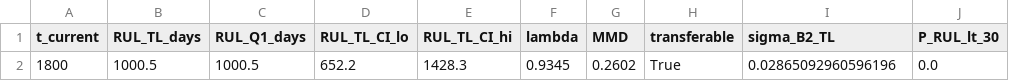
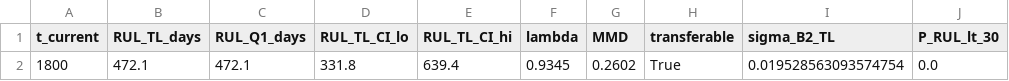
Before and after one commit to Antonioxin/HDU_math_model, a CSV file: code/results/tables/Q3_rul.csv, drawn as a sheet; only a part is shown; the diff names each change by its address in the sheet, - before the commit and + after, or states it on an @@ line.

```diff
--- a/code/results/tables/Q3_rul.csv
+++ b/code/results/tables/Q3_rul.csv
-B2 (RUL_TL_days): 1000.5
+B2 (RUL_TL_days): 472.1
-C2 (RUL_Q1_days): 1000.5
+C2 (RUL_Q1_days): 472.1
-D2 (RUL_TL_CI_lo): 652.2
+D2 (RUL_TL_CI_lo): 331.8
-E2 (RUL_TL_CI_hi): 1428.3
+E2 (RUL_TL_CI_hi): 639.4
-I2 (sigma_B2_TL): 0.02865092960596196
+I2 (sigma_B2_TL): 0.019528563093574754
```
Also changed, not shown: code/results/tables/Q2_HI_Bearing1_1.csv, code/results/tables/Q2_HI_Bearing3_1.csv, 14 other files.
